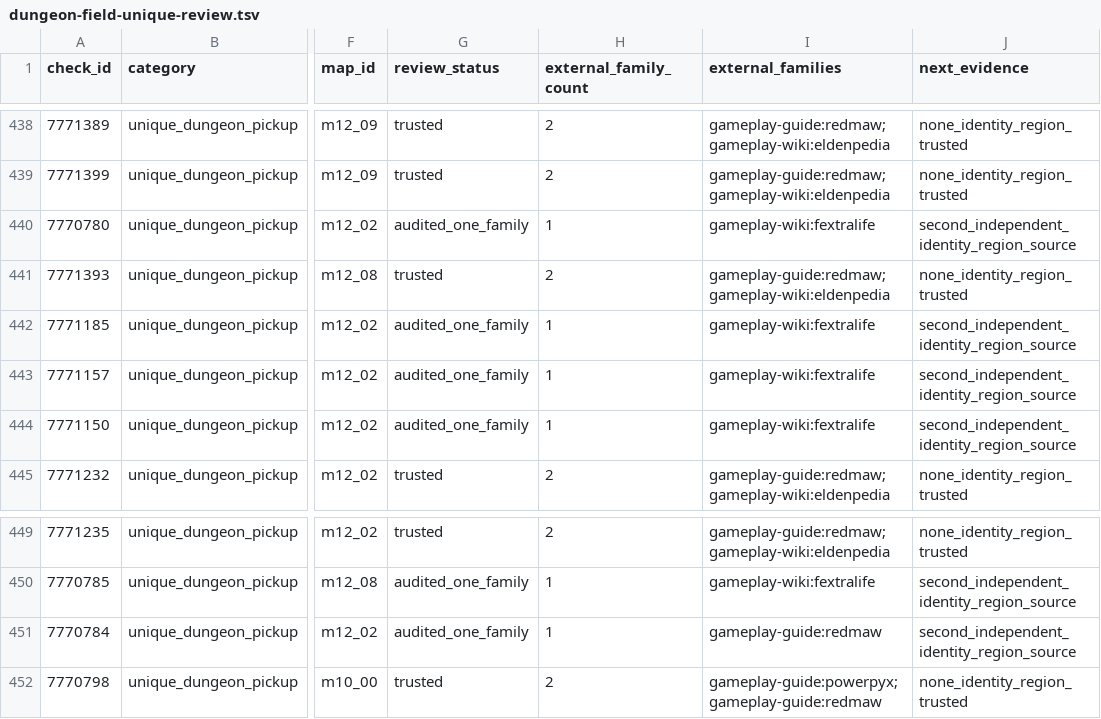
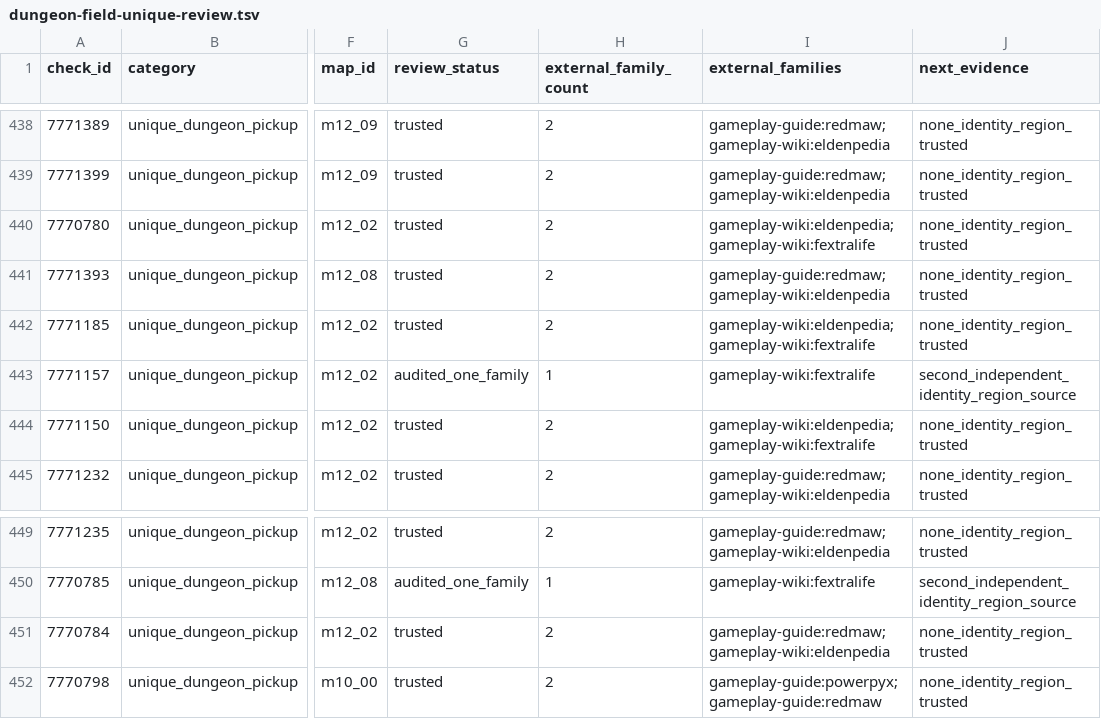
Before and after one commit to 4laric/er-archipelago, a TSV file: greenfield/evidence/wiki-audit/dungeon-field-unique-review.tsv, drawn as a sheet; only a part is shown, gaps mark what is left out; the diff names each change by its address in the sheet, - before the commit and + after, or states it on an @@ line.

```diff
--- a/greenfield/evidence/wiki-audit/dungeon-field-unique-review.tsv
+++ b/greenfield/evidence/wiki-audit/dungeon-field-unique-review.tsv
-G440 (review_status): audited_one_family
+G440 (review_status): trusted
-H440 (external_family_count): 1
+H440 (external_family_count): 2
-I440 (external_families): gameplay-wiki:fextralife
+I440 (external_families): gameplay-wiki:eldenpedia;gameplay-wiki:fextralife
-J440 (next_evidence): second_independent_identity_region_source
+J440 (next_evidence): none_identity_region_trusted
-G442 (review_status): audited_one_family
+G442 (review_status): trusted
-H442 (external_family_count): 1
+H442 (external_family_count): 2
-I442 (external_families): gameplay-wiki:fextralife
+I442 (external_families): gameplay-wiki:eldenpedia;gameplay-wiki:fextralife
-J442 (next_evidence): second_independent_identity_region_source
+J442 (next_evidence): none_identity_region_trusted
-G444 (review_status): audited_one_family
+G444 (review_status): trusted
-H444 (external_family_count): 1
+H444 (external_family_count): 2
-I444 (external_families): gameplay-wiki:fextralife
+I444 (external_families): gameplay-wiki:eldenpedia;gameplay-wiki:fextralife
-J444 (next_evidence): second_independent_identity_region_source
+J444 (next_evidence): none_identity_region_trusted
-G451 (review_status): audited_one_family
+G451 (review_status): trusted
-H451 (external_family_count): 1
+H451 (external_family_count): 2
-I451 (external_families): gameplay-guide:redmaw
+I451 (external_families): gameplay-guide:redmaw;gameplay-wiki:eldenpedia
-J451 (next_evidence): second_independent_identity_region_source
+J451 (next_evidence): none_identity_region_trusted
```
Also changed, not shown: greenfield/evidence/wiki-audit/sources.tsv, 9 other files.
